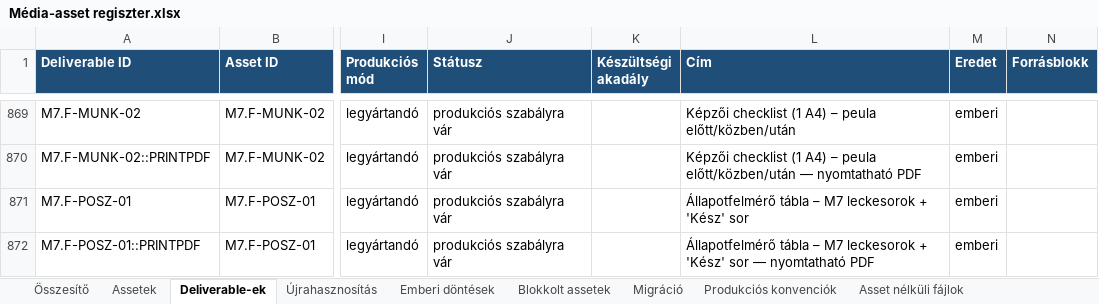
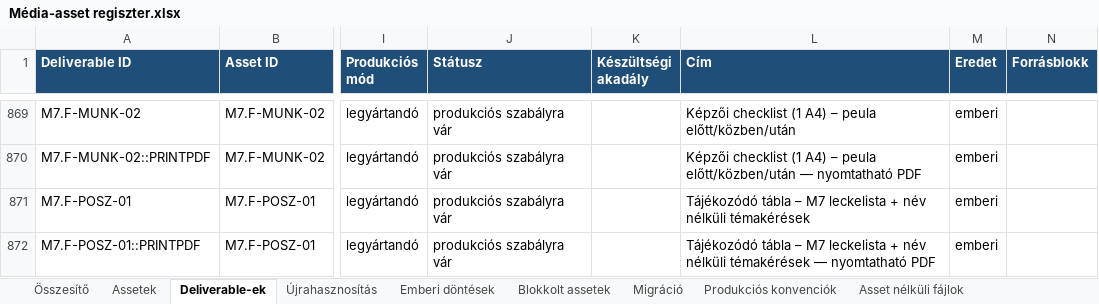
Before and after one commit to hasomerhacairhu/modszertani-kepzes, an Excel workbook: 02 Tervezet/Média-assetek/Média-asset regiszter.xlsx, sheet Deliverable-ek, drawn as a sheet; only a part is shown, gaps mark what is left out; values as stored, in another font and other column widths than the file's, no borders; the diff covers the shown part only; the diff names each change by its address in the sheet, - before the commit and + after, or states it on an @@ line.

```diff
--- a/02 Tervezet/Média-assetek/Média-asset regiszter.xlsx (sheet Deliverable-ek)
+++ b/02 Tervezet/Média-assetek/Média-asset regiszter.xlsx (sheet Deliverable-ek)
-L871 (Cím): Állapotfelmérő tábla – M7 leckesorok + 'Kész' sor
+L871 (Cím): Tájékozódó tábla – M7 leckelista + név nélküli témakérések
-L872 (Cím): Állapotfelmérő tábla – M7 leckesorok + 'Kész' sor — nyomtatható…
+L872 (Cím): Tájékozódó tábla – M7 leckelista + név nélküli témakérések — nyomtatható…
```
Also changed, not shown: 17 edited cells elsewhere in this sheet, sheet Assetek, sheet Produkciós konvenciók, 23 other files.
